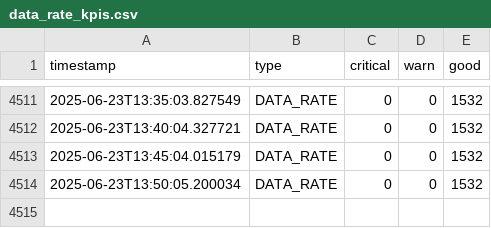
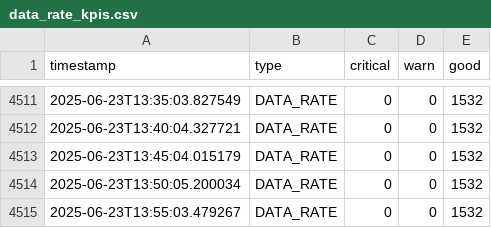
Before and after one commit to lesferrell/Reports, a CSV file: data_rate_kpis.csv, drawn as a sheet; only a part is shown, gaps mark what is left out; the diff names each change by its address in the sheet, - before the commit and + after, or states it on an @@ line.

```diff
--- a/data_rate_kpis.csv
+++ b/data_rate_kpis.csv
+row 4515: 2025-06-23T13:55:03.479267 | DATA_RATE | 0 | 0 | 1532
```
Also changed, not shown: adjacent_ch_interf_kpis.csv, co_channel_kpis.csv, 4 other files.
